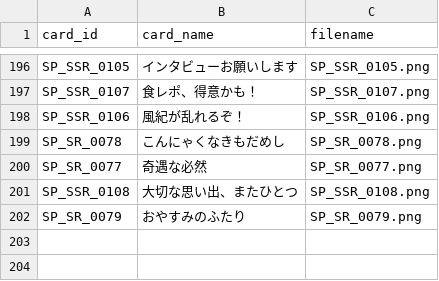
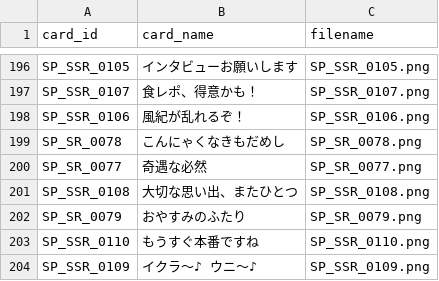
Before and after one commit to tyuukiti/gakumasu-calc, a TSV file: Data/Images/_mapping.tsv, drawn as a sheet; only a part is shown, gaps mark what is left out; the diff names each change by its address in the sheet, - before the commit and + after, or states it on an @@ line.

Commit message:
data: 新規サポートカード2枚を追加
Wiki同期でSSR「もうすぐ本番ですね」「イクラ〜♪　ウニ〜♪」を追加。
「もうすぐ本番ですね」はWiki未記載のため、カンスト実測値を基に
アイテム・アビリティ効果を手動記載。低凸値は既存カードの
強化パターンから推定した値を使用。

```diff
--- a/Data/Images/_mapping.tsv
+++ b/Data/Images/_mapping.tsv
+row 203: SP_SSR_0110 | もうすぐ本番ですね | SP_SSR_0110.png
+row 204: SP_SSR_0109 | イクラ〜♪ ウニ〜♪ | SP_SSR_0109.png
```
Also changed, not shown: 1 other file.
